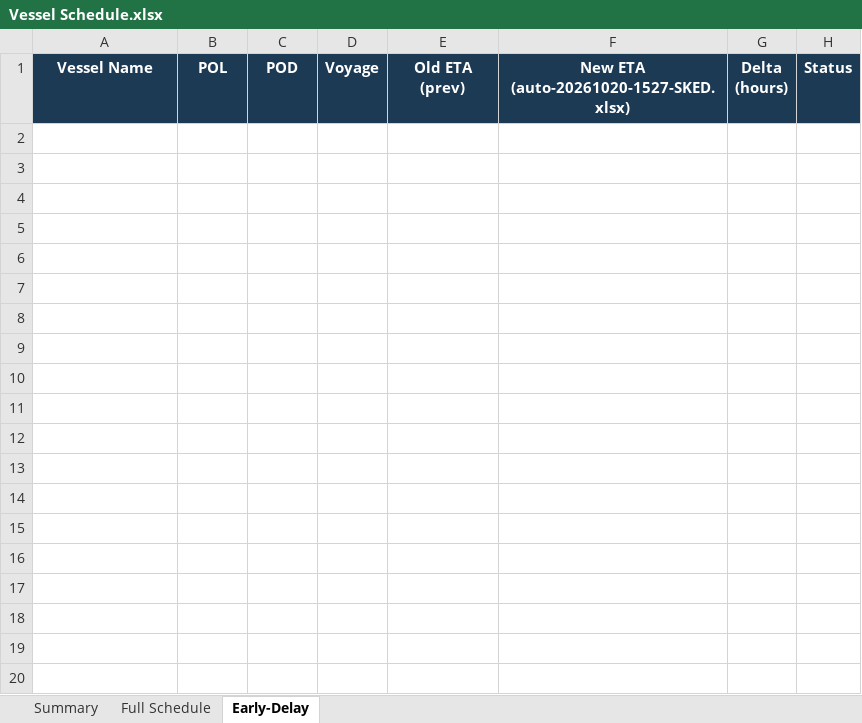
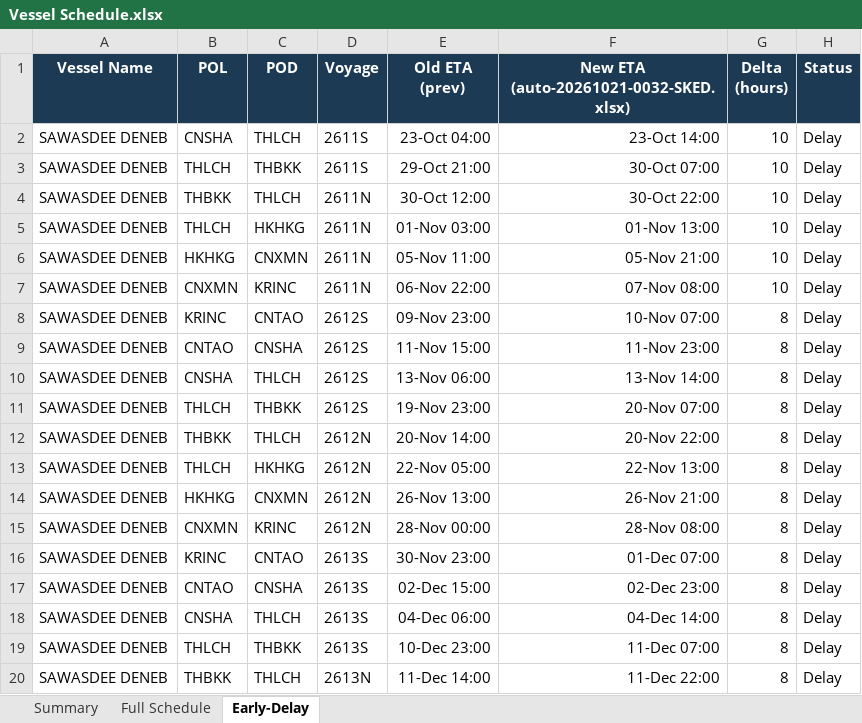
Before and after one commit to sirichai1265/heung-a-sked, an Excel workbook: Vessel Schedule.xlsx, sheet Early-Delay, drawn as a sheet; only a part is shown; values as stored, in another font and other column widths than the file's, no borders; the diff covers the shown part only; the diff names each change by its address in the sheet, - before the commit and + after, or states it on an @@ line.

```diff
--- a/Vessel Schedule.xlsx (sheet Early-Delay)
+++ b/Vessel Schedule.xlsx (sheet Early-Delay)
-F1: New ETA (auto-20261020-1527-SKED.xlsx)
+F1: New ETA (auto-20261021-0032-SKED.xlsx)
+row 2: SAWASDEE DENEB | CNSHA | THLCH | 2611S | 23-Oct 04:00 | 23-Oct 14:00 | 10 | Delay
+row 3: SAWASDEE DENEB | THLCH | THBKK | 2611S | 29-Oct 21:00 | 30-Oct 07:00 | 10 | Delay
+row 4: SAWASDEE DENEB | THBKK | THLCH | 2611N | 30-Oct 12:00 | 30-Oct 22:00 | 10 | Delay
+row 5: SAWASDEE DENEB | THLCH | HKHKG | 2611N | 01-Nov 03:00 | 01-Nov 13:00 | 10 | Delay
+row 6: SAWASDEE DENEB | HKHKG | CNXMN | 2611N | 05-Nov 11:00 | 05-Nov 21:00 | 10 | Delay
+row 7: SAWASDEE DENEB | CNXMN | KRINC | 2611N | 06-Nov 22:00 | 07-Nov 08:00 | 10 | Delay
+row 8: SAWASDEE DENEB | KRINC | CNTAO | 2612S | 09-Nov 23:00 | 10-Nov 07:00 | 8 | Delay
+row 9: SAWASDEE DENEB | CNTAO | CNSHA | 2612S | 11-Nov 15:00 | 11-Nov 23:00 | 8 | Delay
+row 10: SAWASDEE DENEB | CNSHA | THLCH | 2612S | 13-Nov 06:00 | 13-Nov 14:00 | 8 | Delay
+row 11: SAWASDEE DENEB | THLCH | THBKK | 2612S | 19-Nov 23:00 | 20-Nov 07:00 | 8 | Delay
+row 12: SAWASDEE DENEB | THBKK | THLCH | 2612N | 20-Nov 14:00 | 20-Nov 22:00 | 8 | Delay
+row 13: SAWASDEE DENEB | THLCH | HKHKG | 2612N | 22-Nov 05:00 | 22-Nov 13:00 | 8 | Delay
+row 14: SAWASDEE DENEB | HKHKG | CNXMN | 2612N | 26-Nov 13:00 | 26-Nov 21:00 | 8 | Delay
+row 15: SAWASDEE DENEB | CNXMN | KRINC | 2612N | 28-Nov 00:00 | 28-Nov 08:00 | 8 | Delay
+row 16: SAWASDEE DENEB | KRINC | CNTAO | 2613S | 30-Nov 23:00 | 01-Dec 07:00 | 8 | Delay
+row 17: SAWASDEE DENEB | CNTAO | CNSHA | 2613S | 02-Dec 15:00 | 02-Dec 23:00 | 8 | Delay
+row 18: SAWASDEE DENEB | CNSHA | THLCH | 2613S | 04-Dec 06:00 | 04-Dec 14:00 | 8 | Delay
+row 19: SAWASDEE DENEB | THLCH | THBKK | 2613S | 10-Dec 23:00 | 11-Dec 07:00 | 8 | Delay
+row 20: SAWASDEE DENEB | THBKK | THLCH | 2613N | 11-Dec 14:00 | 11-Dec 22:00 | 8 | Delay
```
Also changed, not shown: 11 added rows elsewhere in this sheet, sheet Full Schedule, sheet Summary, sked_current.xlsx, 4 other files.
